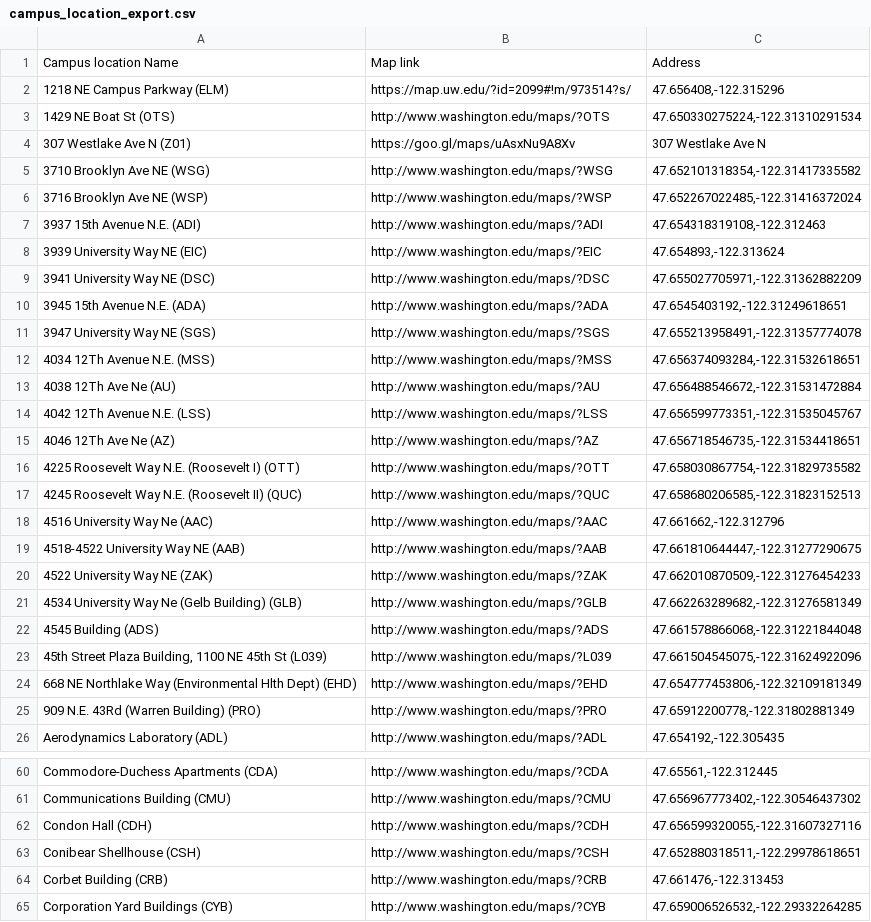
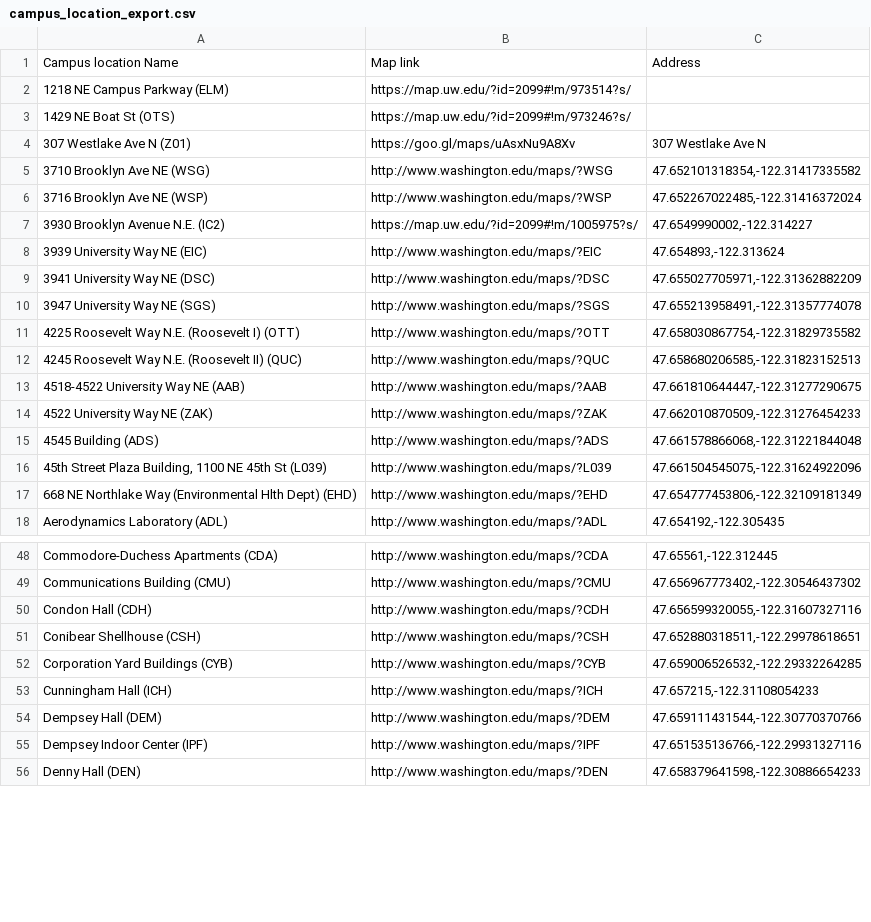
Before and after one commit to uw-it-aca/eventcal, a CSV file: accountsynchr/data/campus_location_export.csv, drawn as a sheet; only a part is shown, gaps mark what is left out; the shorter side is filled out with more unchanged rows; the diff covers the shown part only.

Commit message:
updated

```diff
--- a/accountsynchr/data/campus_location_export.csv
+++ b/accountsynchr/data/campus_location_export.csv
@@ -1,4 +1,4 @@
 Campus location Name,Map link,Address
-1218 NE Campus Parkway (ELM),https://map.uw.edu/?id=2099#!m/973514?s/,"47.656408,-122.315296"
-1429 NE Boat St (OTS),http://www.washington.edu/maps/?OTS,"47.650330275224,-122.31310291534"
+1218 NE Campus Parkway (ELM),https://map.uw.edu/?id=2099#!m/973514?s/,
+1429 NE Boat St (OTS),https://map.uw.edu/?id=2099#!m/973246?s/,
 307 Westlake Ave N (Z01),https://goo.gl/maps/uAsxNu9A8Xv,307 Westlake Ave N
@@ -6,17 +6,10 @@ Campus location Name,Map link,Address
 3716 Brooklyn Ave NE (WSP),http://www.washington.edu/maps/?WSP,"47.652267022485,-122.31416372024"
-3937 15th Avenue N.E. (ADI),http://www.washington.edu/maps/?ADI,"47.654318319108,-122.312463"
+3930 Brooklyn Avenue N.E. (IC2),https://map.uw.edu/?id=2099#!m/1005975?s/,"47.6549990002,-122.314227"
 3939 University Way NE (EIC),http://www.washington.edu/maps/?EIC,"47.654893,-122.313624"
 3941 University Way NE (DSC),http://www.washington.edu/maps/?DSC,"47.655027705971,-122.31362882209"
-3945 15th Avenue N.E. (ADA),http://www.washington.edu/maps/?ADA,"47.6545403192,-122.31249618651"
 3947 University Way NE (SGS),http://www.washington.edu/maps/?SGS,"47.655213958491,-122.31357774078"
-4034 12Th Avenue N.E. (MSS),http://www.washington.edu/maps/?MSS,"47.656374093284,-122.31532618651"
-4038 12Th Ave Ne (AU),http://www.washington.edu/maps/?AU,"47.656488546672,-122.31531472884"
-4042 12Th Avenue N.E. (LSS),http://www.washington.edu/maps/?LSS,"47.656599773351,-122.31535045767"
-4046 12Th Ave Ne (AZ),http://www.washington.edu/maps/?AZ,"47.656718546735,-122.31534418651"
 4225 Roosevelt Way N.E. (Roosevelt I) (OTT),http://www.washington.edu/maps/?OTT,"47.658030867754,-122.31829735582"
 4245 Roosevelt Way N.E. (Roosevelt II) (QUC),http://www.washington.edu/maps/?QUC,"47.658680206585,-122.31823152513"
-4516 University Way Ne (AAC),http://www.washington.edu/maps/?AAC,"47.661662,-122.312796"
 4518-4522 University Way NE (AAB),http://www.washington.edu/maps/?AAB,"47.661810644447,-122.31277290675"
 4522 University Way NE (ZAK),http://www.washington.edu/maps/?ZAK,"47.662010870509,-122.31276454233"
-4534 University Way Ne (Gelb Building) (GLB),http://www.washington.edu/maps/?GLB,"47.662263289682,-122.31276581349"
 4545 Building (ADS),http://www.washington.edu/maps/?ADS,"47.661578866068,-122.31221844048"
@@ -24,3 +17,2 @@ Campus location Name,Map link,Address
 668 NE Northlake Way (Environmental Hlth Dept) (EHD),http://www.washington.edu/maps/?EHD,"47.654777453806,-122.32109181349"
-909 N.E. 43Rd (Warren Building) (PRO),http://www.washington.edu/maps/?PRO,"47.65912200778,-122.31802881349"
 Aerodynamics Laboratory (ADL),http://www.washington.edu/maps/?ADL,"47.654192,-122.305435"
@@ -63,3 +51,2 @@ Condon Hall (CDH),http://www.washington.edu/maps/?CDH,"47.656599320055,-122.3160
 Conibear Shellhouse (CSH),http://www.washington.edu/maps/?CSH,"47.652880318511,-122.29978618651"
-Corbet Building (CRB),http://www.washington.edu/maps/?CRB,"47.661476,-122.313453"
 Corporation Yard Buildings (CYB),http://www.washington.edu/maps/?CYB,"47.659006526532,-122.29332264285"
```
Also changed, not shown: 5 added rows, 25 removed rows and 6 edited cells elsewhere in this file.
